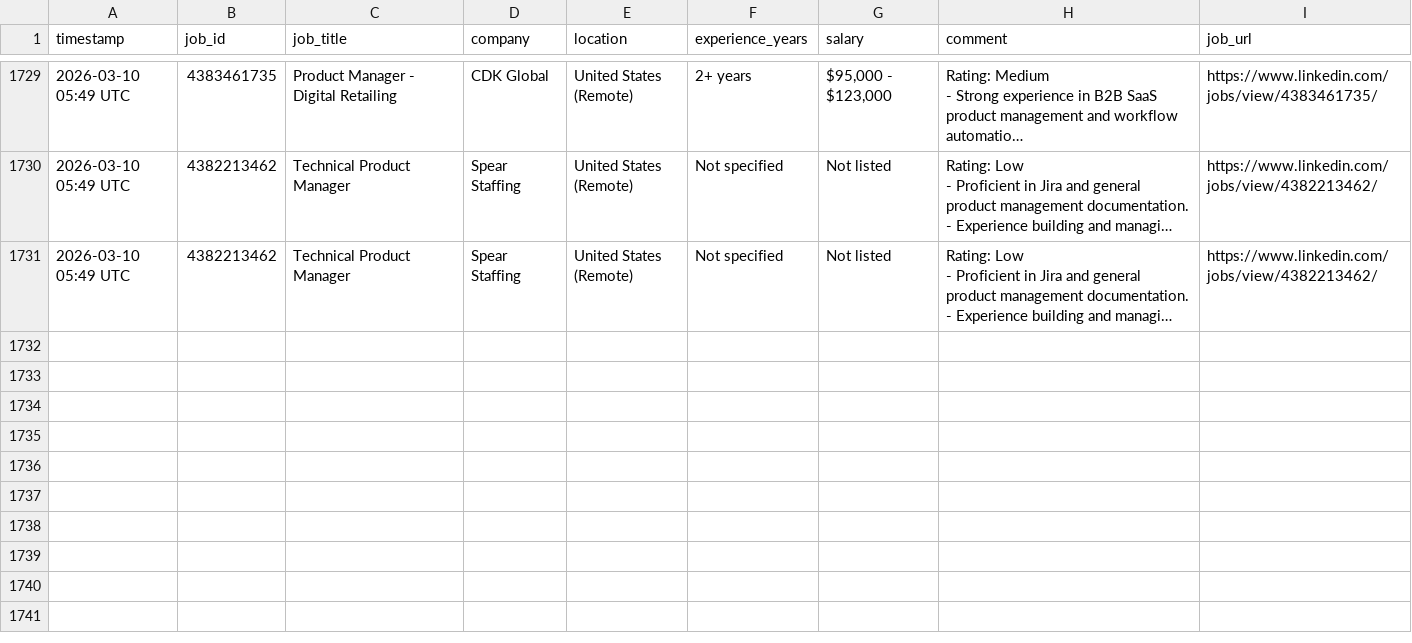
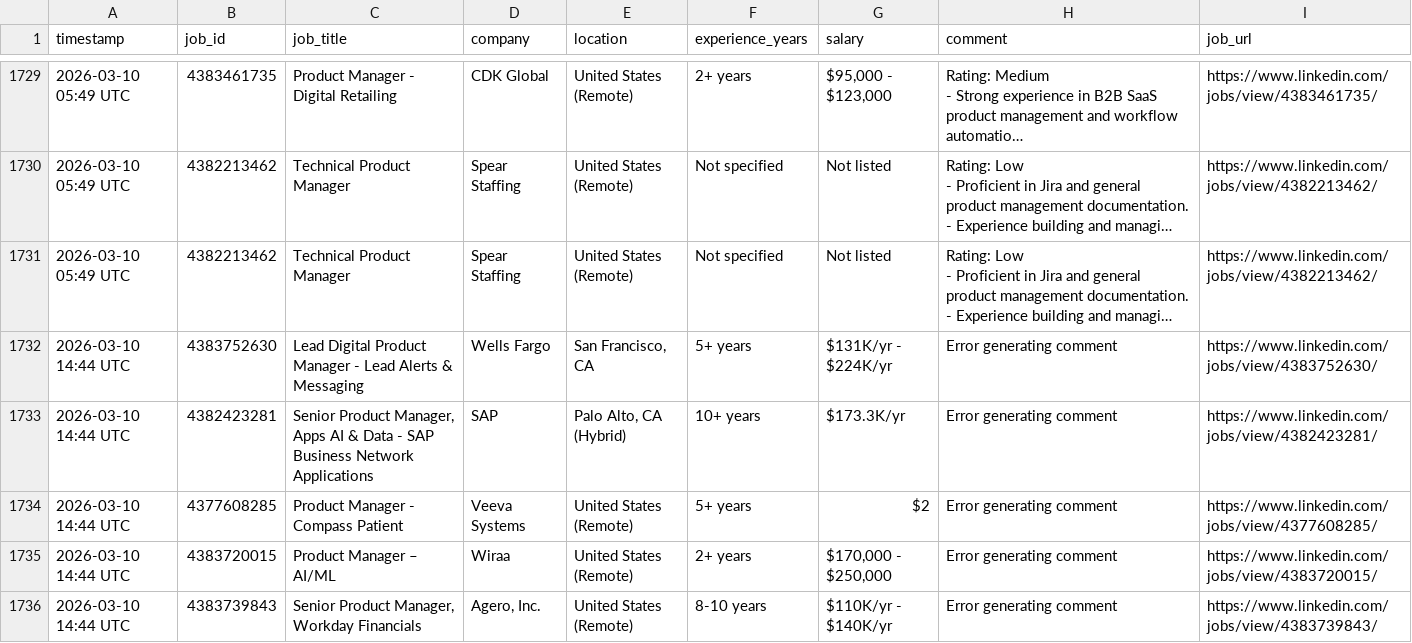
Before and after one commit to emmayisun/linkedin-job-tracker, a CSV file: jobs.csv, drawn as a sheet; only a part is shown, gaps mark what is left out; long unchanged cells end in …; the diff names each change by its address in the sheet, - before the commit and + after, or states it on an @@ line.

```diff
--- a/jobs.csv
+++ b/jobs.csv
+row 1732: 2026-03-10 14:44 UTC | 4383752630 | Lead Digital Product Manager - Lead Alerts & Messaging | Wells Fargo | San Francisco, CA | 5+ years | $131K/yr - $224K/yr | Error generating comment | https://www.linkedin.com/jobs/view/4383752630/
+row 1733: 2026-03-10 14:44 UTC | 4382423281 | Senior Product Manager, Apps AI & Data - SAP Business Network Applications | SAP | Palo Alto, CA (Hybrid) | 10+ years | $173.3K/yr | Error generating comment | https://www.linkedin.com/jobs/view/4382423281/
+row 1734: 2026-03-10 14:44 UTC | 4377608285 | Product Manager - Compass Patient | Veeva Systems | United States (Remote) | 5+ years | $2 | Error generating comment | https://www.linkedin.com/jobs/view/4377608285/
+row 1735: 2026-03-10 14:44 UTC | 4383720015 | Product Manager – AI/ML | Wiraa | United States (Remote) | 2+ years | $170,000 - $250,000 | Error generating comment | https://www.linkedin.com/jobs/view/4383720015/
+row 1736: 2026-03-10 14:44 UTC | 4383739843 | Senior Product Manager, Workday Financials | Agero, Inc. | United States (Remote) | 8-10 years | $110K/yr - $140K/yr | Error generating comment | https://www.linkedin.com/jobs/view/4383739843/
```
